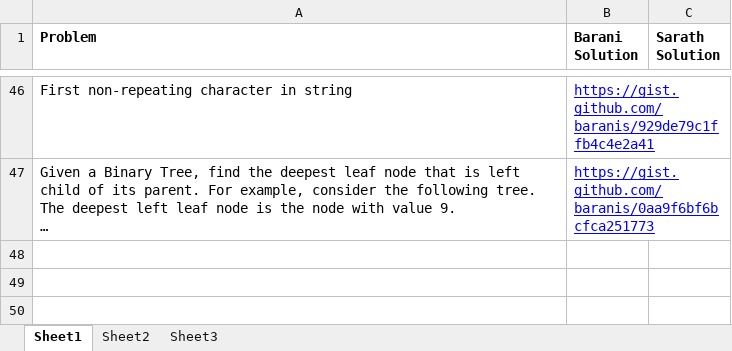
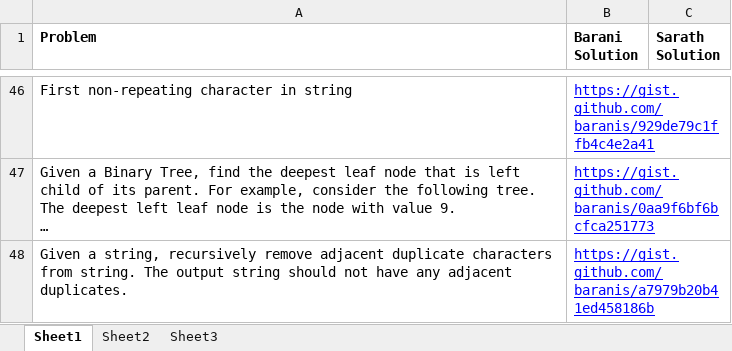
Before and after one commit to eedsva/mytrack, an Excel workbook: ProblemsAndSolution.xlsx, sheet Sheet1, drawn as a sheet; only a part is shown, gaps mark what is left out; long unchanged cells end in …; values as stored, in another font and other column widths than the file's, no borders; the diff names each change by its address in the sheet, - before the commit and + after, or states it on an @@ line.

```diff
--- a/ProblemsAndSolution.xlsx (sheet Sheet1)
+++ b/ProblemsAndSolution.xlsx (sheet Sheet1)
+row 48: Given a string, recursively remove adjacent duplicate characters from string. The output string should not have any adjacent duplicates. | https://gist.github.com/baranis/a7979b20b41ed458186b
```
Also changed, not shown: Track Of Barani.xlsx.
